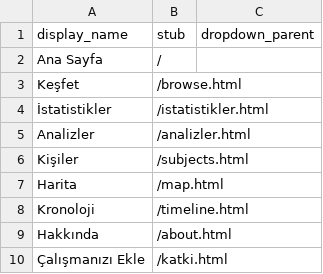
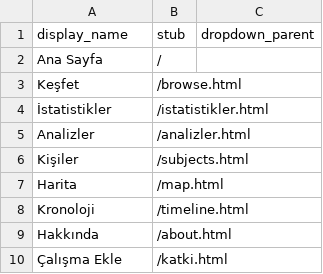
Before and after one commit to DBB-M/dh-atlas-turkiye, a CSV file: _data/config-nav.csv, drawn as a sheet.

Commit message:
Update config-nav.csv

```diff
--- a/_data/config-nav.csv
+++ b/_data/config-nav.csv
@@ -9,2 +9,2 @@ Kronoloji,/timeline.html,
 Hakkında,/about.html,
-Çalışmanızı Ekle,/katki.html
+Çalışma Ekle,/katki.html
```
